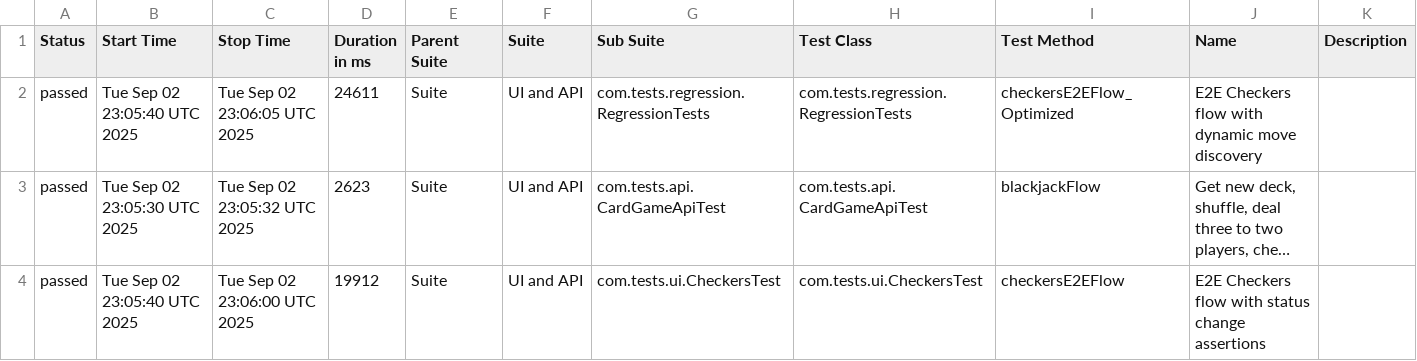
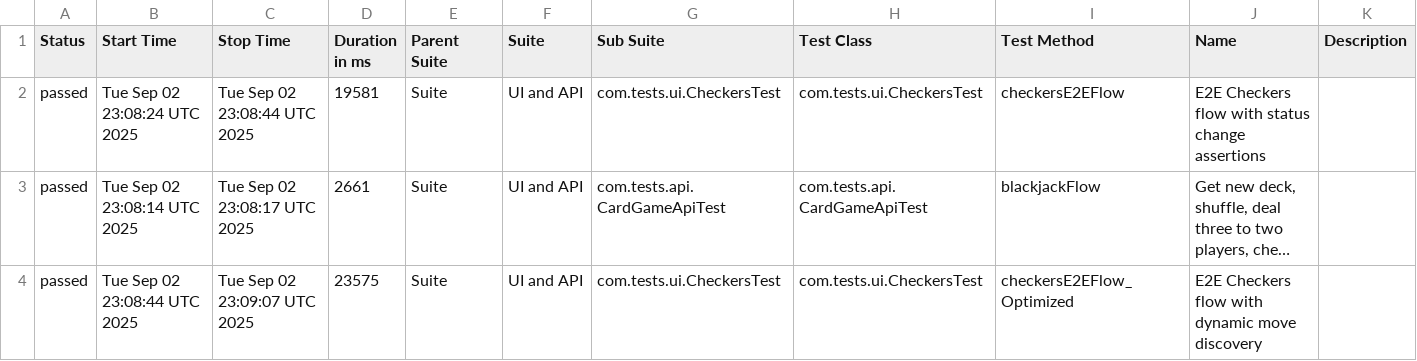
Before and after one commit to Sakshi900/TestAutomationWebAndAPIFramework, a CSV file: data/suites.csv, drawn as a sheet; long unchanged cells end in …; the diff names each change by its address in the sheet, - before the commit and + after, or states it on an @@ line.

```diff
--- a/data/suites.csv
+++ b/data/suites.csv
-B2 (Start Time): Tue Sep 02 23:05:40 UTC 2025
+B2 (Start Time): Tue Sep 02 23:08:24 UTC 2025
-C2 (Stop Time): Tue Sep 02 23:06:05 UTC 2025
+C2 (Stop Time): Tue Sep 02 23:08:44 UTC 2025
-D2 (Duration in ms): 24611
+D2 (Duration in ms): 19581
-G2 (Sub Suite): com.tests.regression.RegressionTests
+G2 (Sub Suite): com.tests.ui.CheckersTest
-H2 (Test Class): com.tests.regression.RegressionTests
+H2 (Test Class): com.tests.ui.CheckersTest
-I2 (Test Method): checkersE2EFlow_Optimized
+I2 (Test Method): checkersE2EFlow
-J2 (Name): …flow with dynamic move discovery
+J2 (Name): …flow with status change assertions
-B3 (Start Time): Tue Sep 02 23:05:30 UTC 2025
+B3 (Start Time): Tue Sep 02 23:08:14 UTC 2025
-C3 (Stop Time): Tue Sep 02 23:05:32 UTC 2025
+C3 (Stop Time): Tue Sep 02 23:08:17 UTC 2025
-D3 (Duration in ms): 2623
+D3 (Duration in ms): 2661
-B4 (Start Time): Tue Sep 02 23:05:40 UTC 2025
+B4 (Start Time): Tue Sep 02 23:08:44 UTC 2025
-C4 (Stop Time): Tue Sep 02 23:06:00 UTC 2025
+C4 (Stop Time): Tue Sep 02 23:09:07 UTC 2025
-D4 (Duration in ms): 19912
+D4 (Duration in ms): 23575
-I4 (Test Method): checkersE2EFlow
+I4 (Test Method): checkersE2EFlow_Optimized
-J4 (Name): …flow with status change assertions
+J4 (Name): …flow with dynamic move discovery
```
Also changed, not shown: 22 other files.
